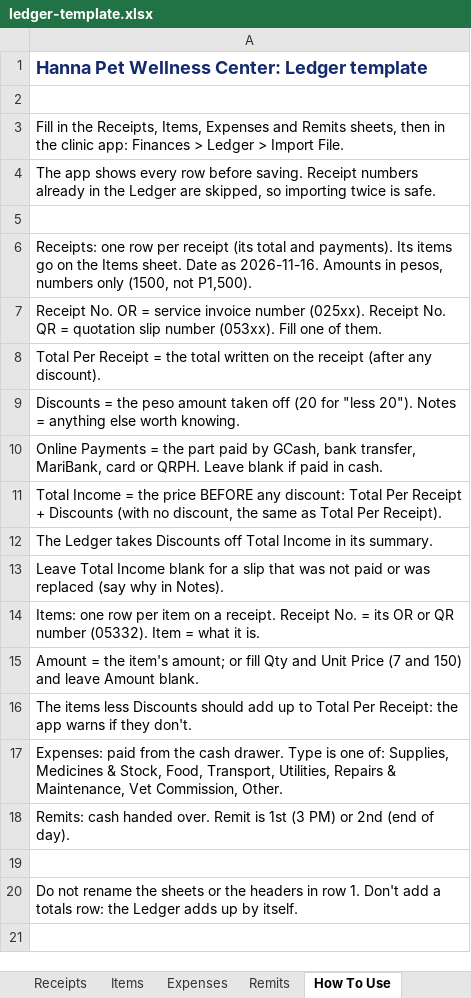
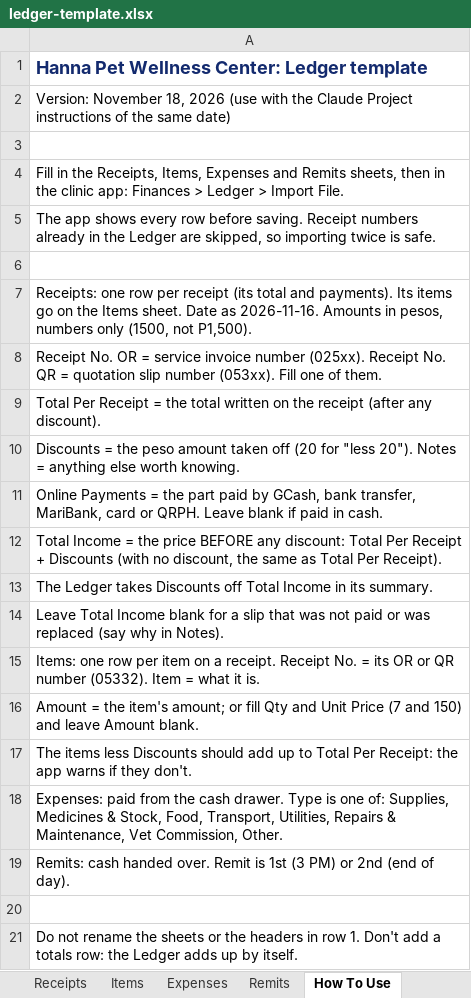
Before and after one commit to aubdejosep/hanna-clinic-app, an Excel workbook: public/ledger-template.xlsx, sheet How To Use, drawn as a sheet; values as stored, in another font and other column widths than the file's, no borders; the diff names each change by its address in the sheet, - before the commit and + after, or states it on an @@ line.

```diff
--- a/public/ledger-template.xlsx (sheet How To Use)
+++ b/public/ledger-template.xlsx (sheet How To Use)
+row 2: Version: November 18, 2026 (use with the Claude Project instructions of the same date)
```
Also changed, not shown: 1 other file.
